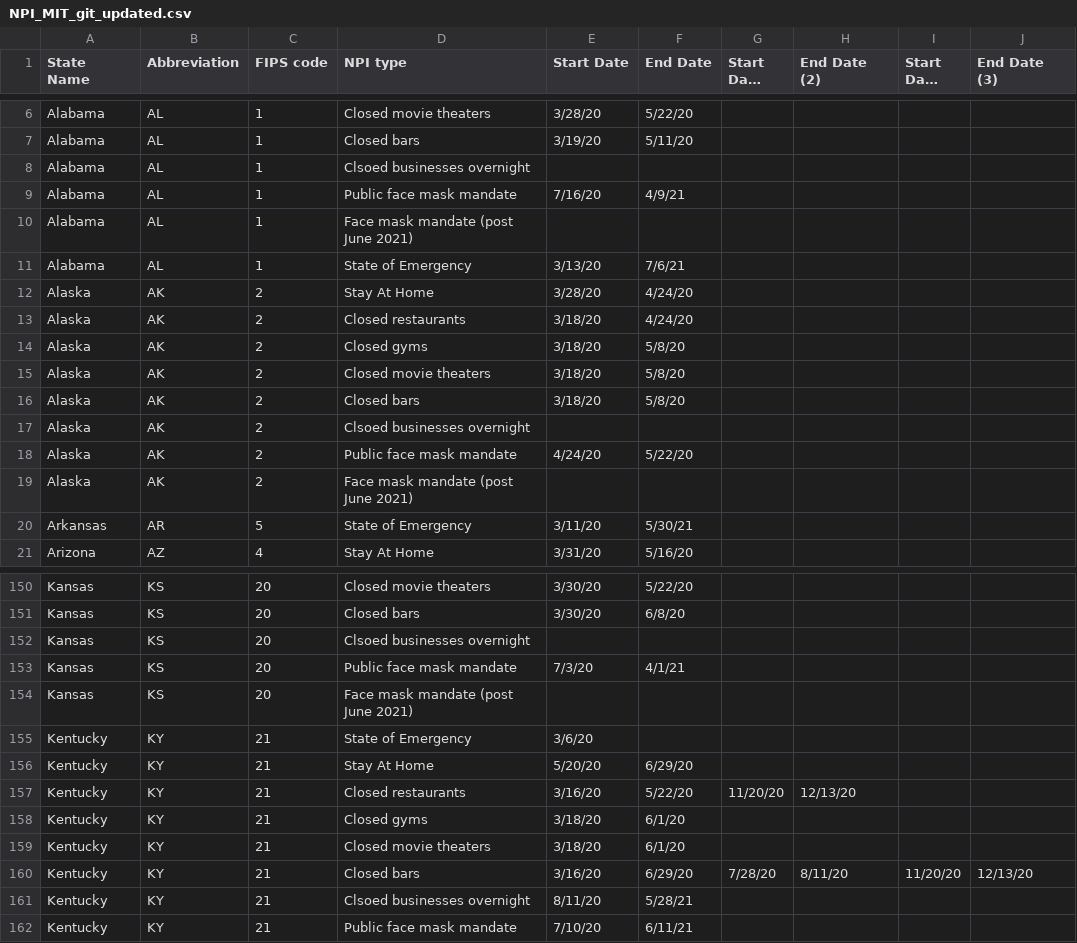
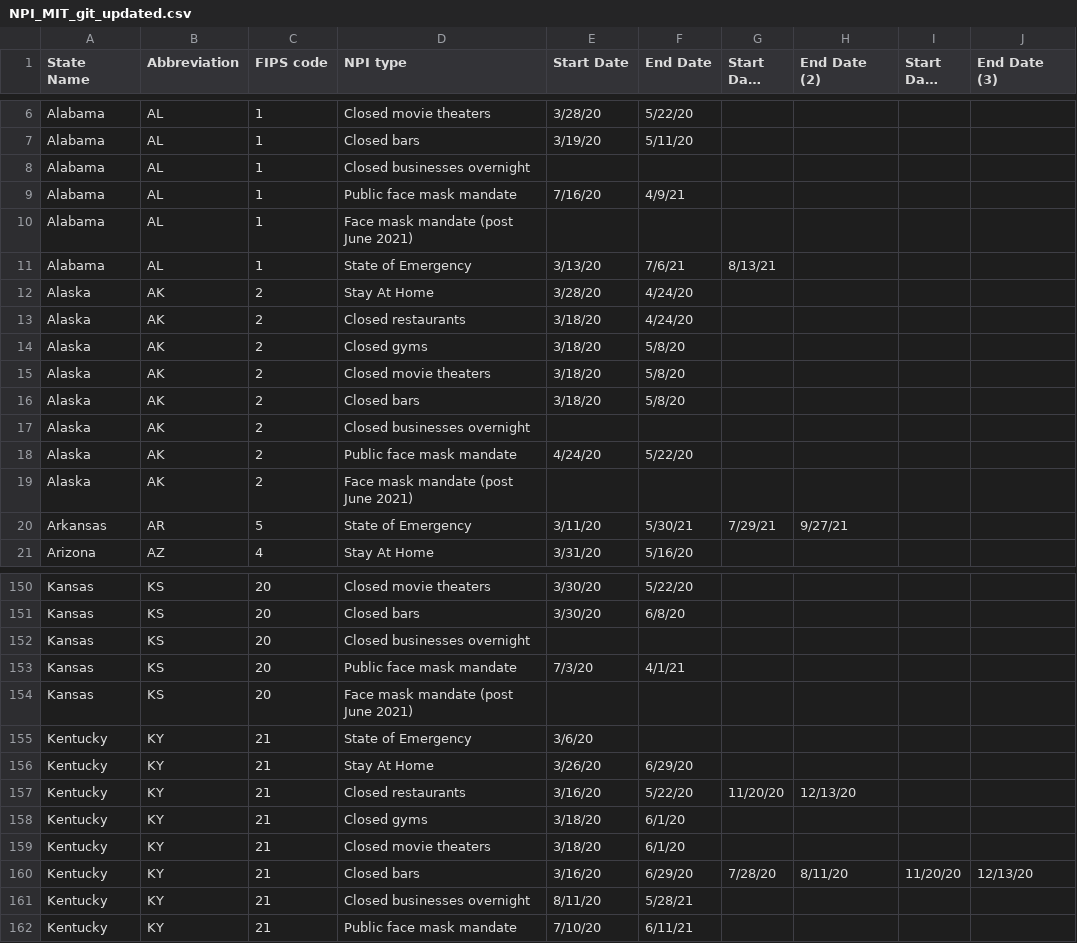
Before and after one commit to sarwaridas/covid_npi_data, a CSV file: NPI_MIT_git_updated.csv, drawn as a sheet; only a part is shown, gaps mark what is left out; long unchanged cells end in …; the diff covers the shown part only.

```diff
--- a/NPI_MIT_git_updated.csv
+++ b/NPI_MIT_git_updated.csv
@@ -7,6 +7,6 @@ Alabama,AL,1,Closed movie theaters,3/28/20,5/22/20,,,,
 Alabama,AL,1,Closed bars,3/19/20,5/11/20,,,,
-Alabama,AL,1,Clsoed businesses overnight,,,,,,
+Alabama,AL,1,Closed businesses overnight,,,,,,
 Alabama,AL,1,Public face mask mandate,7/16/20,4/9/21,,,,
 Alabama,AL,1,Face mask mandate (post June 2021),,,,,,
-Alabama,AL,1,State of Emergency,3/13/20,7/6/21,,,,
+Alabama,AL,1,State of Emergency,3/13/20,7/6/21,8/13/21,,,
 Alaska,AK,2,Stay At Home,3/28/20,4/24/20,,,,
@@ -16,6 +16,6 @@ Alaska,AK,2,Closed movie theaters,3/18/20,5/8/20,,,,
 Alaska,AK,2,Closed bars,3/18/20,5/8/20,,,,
-Alaska,AK,2,Clsoed businesses overnight,,,,,,
+Alaska,AK,2,Closed businesses overnight,,,,,,
 Alaska,AK,2,Public face mask mandate,4/24/20,5/22/20,,,,
 Alaska,AK,2,Face mask mandate (post June 2021),,,,,,
-Arkansas,AR,5,State of Emergency,3/11/20,5/30/21,,,,
+Arkansas,AR,5,State of Emergency,3/11/20,5/30/21,7/29/21,9/27/21,,
 Arizona,AZ,4,Stay At Home,3/31/20,5/16/20,,,,
@@ -151,3 +151,3 @@ Kansas,KS,20,Closed movie theaters,3/30/20,5/22/20,,,,
 Kansas,KS,20,Closed bars,3/30/20,6/8/20,,,,
-Kansas,KS,20,Clsoed businesses overnight,,,,,,
+Kansas,KS,20,Closed businesses overnight,,,,,,
 Kansas,KS,20,Public face mask mandate,7/3/20,4/1/21,,,,
@@ -155,3 +155,3 @@ Kansas,KS,20,Face mask mandate (post June 2021),,,,,,
 Kentucky,KY,21,State of Emergency,3/6/20,,,,,
-Kentucky,KY,21,Stay At Home,5/20/20,6/29/20,,,,
+Kentucky,KY,21,Stay At Home,3/26/20,6/29/20,,,,
 Kentucky,KY,21,Closed restaurants,3/16/20,5/22/20,11/20/20,12/13/20,,
@@ -160,3 +160,3 @@ Kentucky,KY,21,Closed movie theaters,3/18/20,6/1/20,,,,
 Kentucky,KY,21,Closed bars,3/16/20,6/29/20,7/28/20,8/11/20,11/20/20,12/13/20
-Kentucky,KY,21,Clsoed businesses overnight,8/11/20,5/28/21,,,,
+Kentucky,KY,21,Closed businesses overnight,8/11/20,5/28/21,,,,
 Kentucky,KY,21,Public face mask mandate,7/10/20,6/11/21,,,,
```
Also changed, not shown: 55 edited cells elsewhere in this file.
